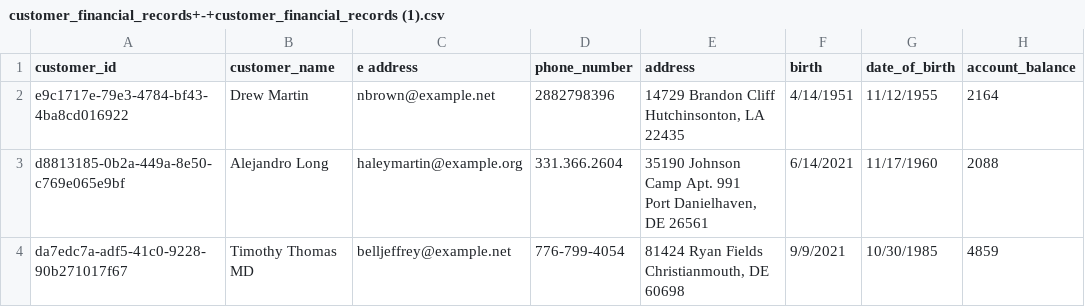
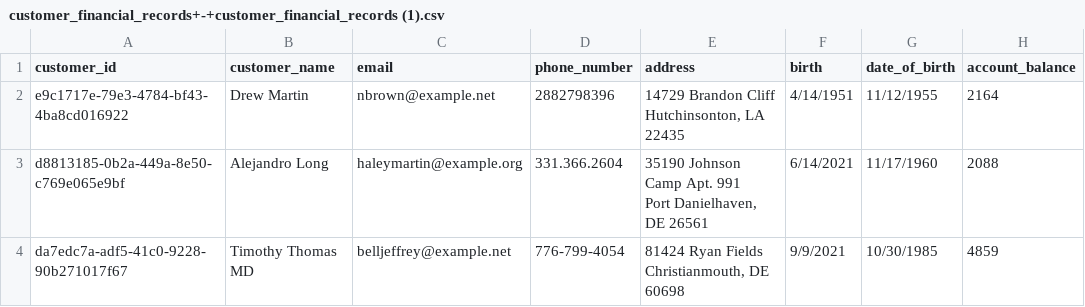
Before and after one commit to margi30/AI-Hellucination, a CSV file: customer_financial_records+-+customer_financial_records (1).csv, drawn as a sheet; only a part is shown; the diff names each change by its address in the sheet, - before the commit and + after, or states it on an @@ line.

Commit message:
Add files via upload

```diff
--- a/customer_financial_records+-+customer_financial_records (1).csv
+++ b/customer_financial_records+-+customer_financial_records (1).csv
-C1: e address
+C1: email
```
